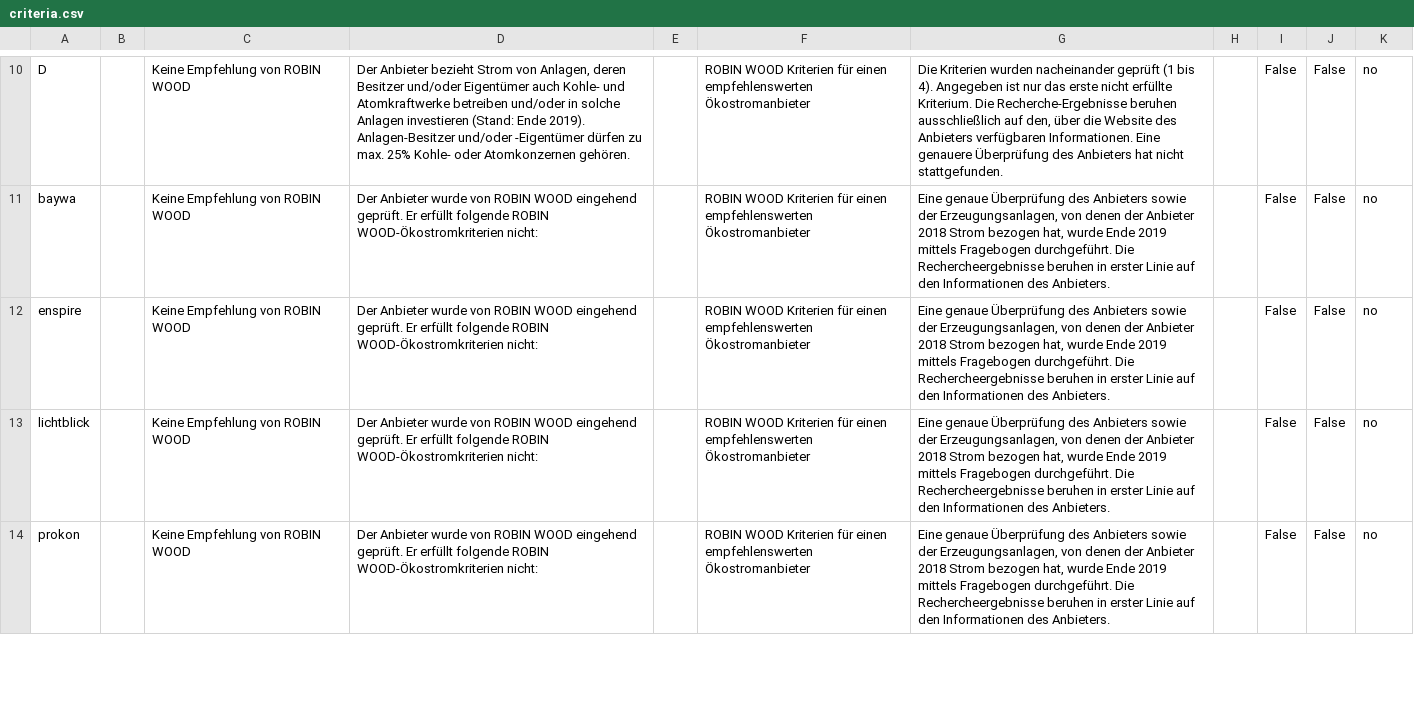
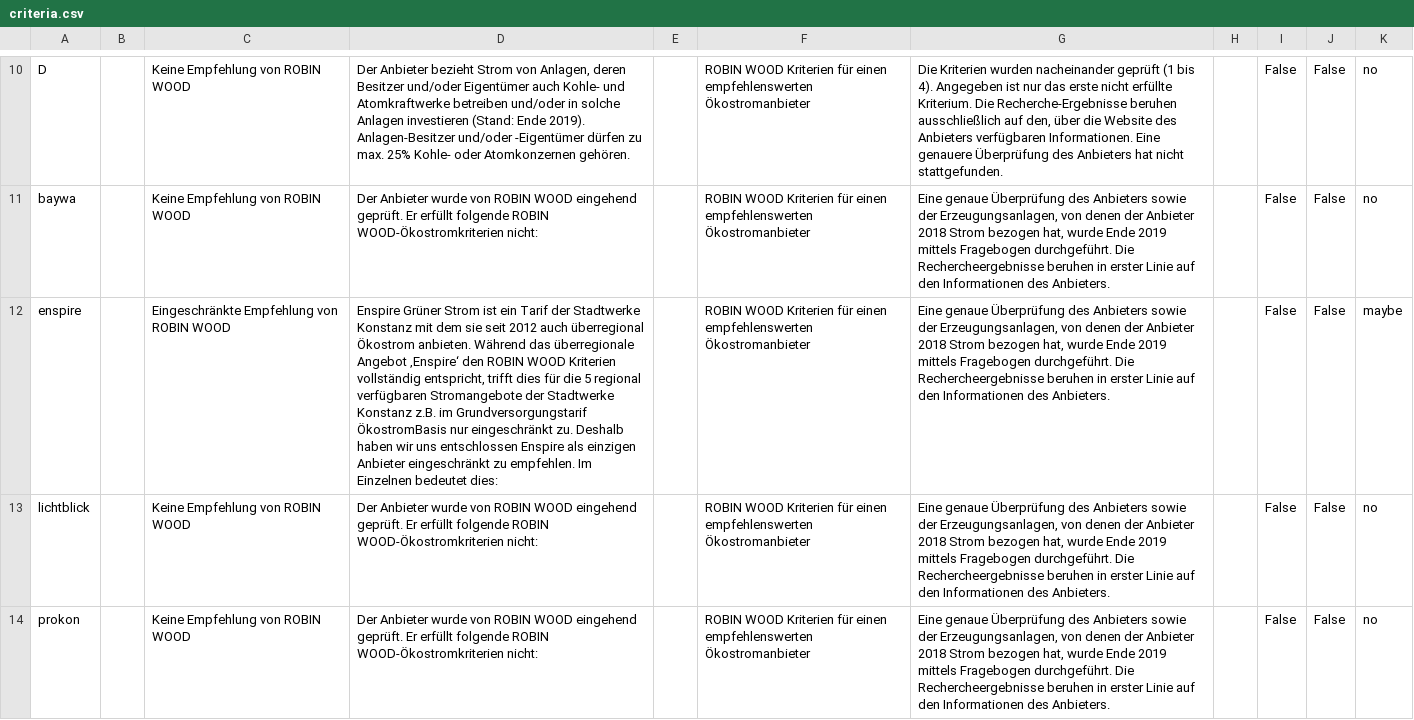
Before and after one commit to Robin-Wood/rowo-drupal-module, a CSV file: criteria.csv, drawn as a sheet; only a part is shown, gaps mark what is left out; the diff names each change by its address in the sheet, - before the commit and + after, or states it on an @@ line.

Commit message:
update data

```diff
--- a/criteria.csv
+++ b/criteria.csv
-C12: Keine Empfehlung von ROBIN WOOD
+C12: Eingeschränkte Empfehlung von ROBIN WOOD
-D12: Der Anbieter wurde von ROBIN WOOD eingehend geprüft. Er erfüllt folgende ROBIN WOOD-Ökostromkriterien nicht:
+D12: Enspire Grüner Strom ist ein Tarif der Stadtwerke Konstanz mit dem sie seit 2012 auch überregional Ökostrom anbieten. Während das überregionale Angebot ‚Enspire‘ den ROBIN WOOD Kriterien vollständig entspricht, trifft dies für die 5 regional verfügbaren Stromangebote der Stadtwerke Konstanz z.B. im Grundversorgungstarif ÖkostromBasis nur eingeschränkt zu. Deshalb haben wir uns entschlossen Enspire als einzigen Anbieter eingeschränkt zu empfehlen. Im Einzelnen bedeutet dies:
-K12: no
+K12: maybe
```
Also changed, not shown: 1 other file.
